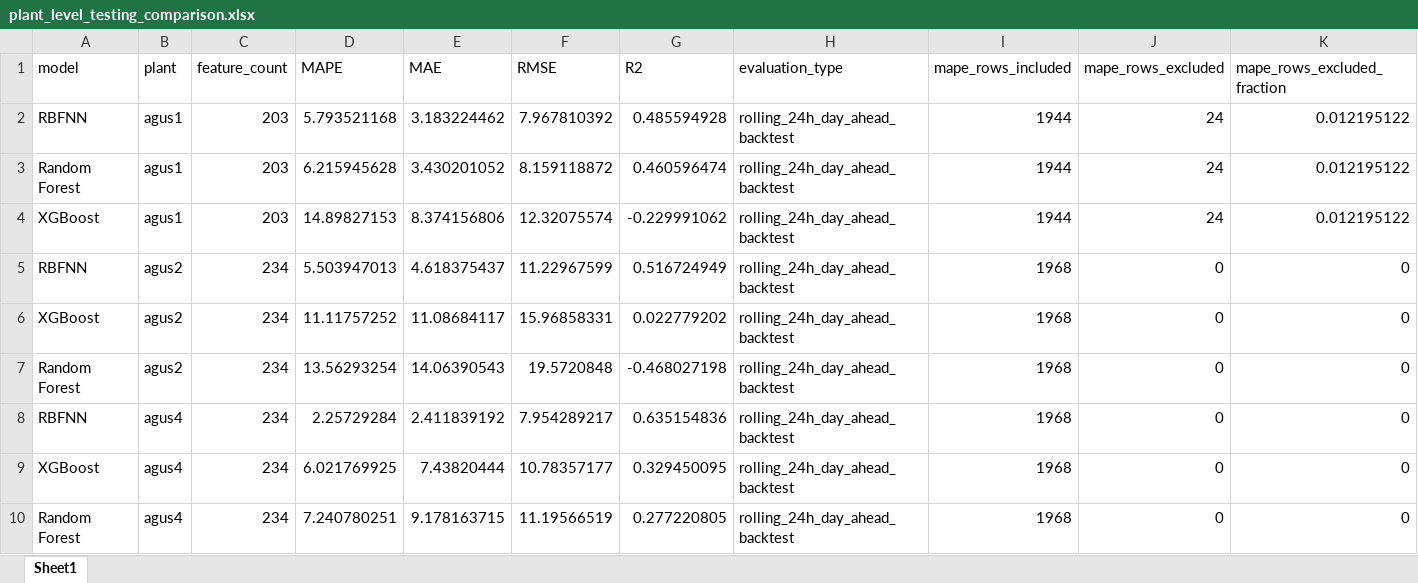
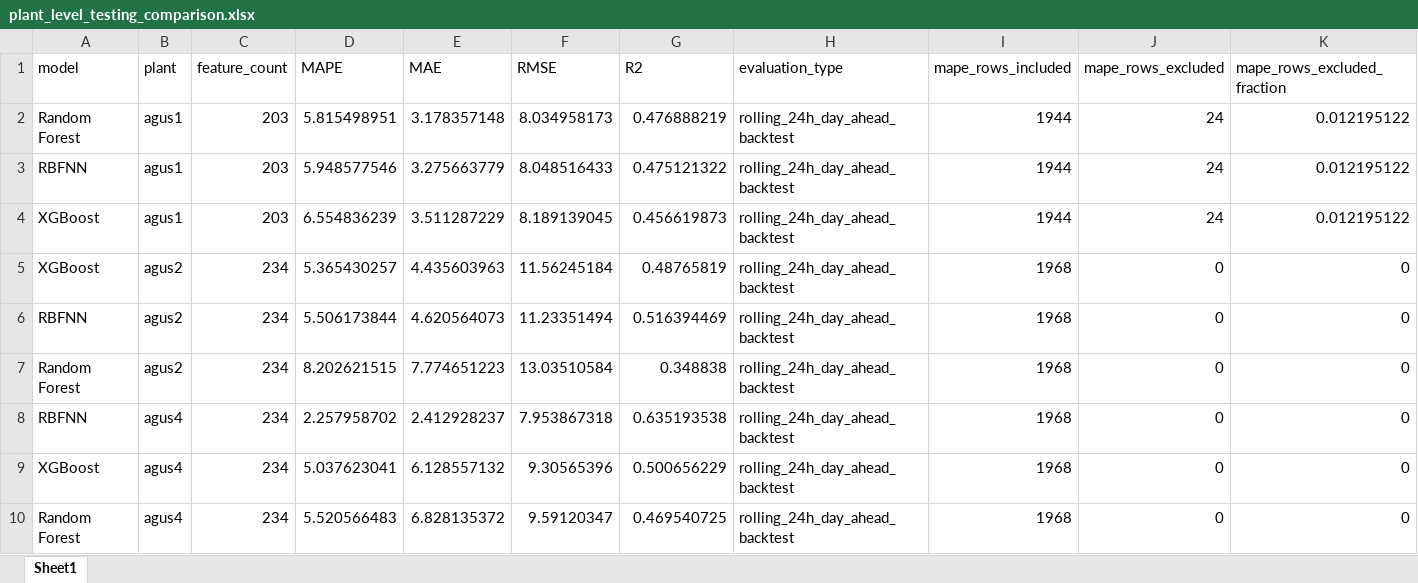
Before and after one commit to allanaspejr-ship-it/THESIS, an Excel workbook: Thesis Forecasting/metadata/overall_comparison/plant_level_testing_comparison.xlsx, sheet Sheet1, drawn as a sheet; only a part is shown; values as stored, in another font and other column widths than the file's, no borders; removed rows and columns are numbered as before the commit, all else as after; rows hold the shown columns only; the diff covers the shown part only; the diff names each change by its address in the sheet, - before the commit and + after, or states it on an @@ line.

```diff
--- a/Thesis Forecasting/metadata/overall_comparison/plant_level_testing_comparison.xlsx (sheet Sheet1)
+++ b/Thesis Forecasting/metadata/overall_comparison/plant_level_testing_comparison.xlsx (sheet Sheet1)
-row 2: RBFNN | agus1 | 203 | 5.793521168 | 3.183224462 | 7.967810392 | 0.485594928 | rolling_24h_day_ahead_backtest | 1944 | 24 | 0.012195122
-D2 (MAPE): 6.215945628
+D2 (MAPE): 5.815498951
-E2 (MAE): 3.430201052
+E2 (MAE): 3.178357148
-F2 (RMSE): 8.159118872
+F2 (RMSE): 8.034958173
-G2 (R2): 0.460596474
+G2 (R2): 0.476888219
+row 3: RBFNN | agus1 | 203 | 5.948577546 | 3.275663779 | 8.048516433 | 0.475121322 | rolling_24h_day_ahead_backtest | 1944 | 24 | 0.012195122
-D4 (MAPE): 14.89827153
+D4 (MAPE): 6.554836239
-E4 (MAE): 8.374156806
+E4 (MAE): 3.511287229
-F4 (RMSE): 12.32075574
+F4 (RMSE): 8.189139045
-G4 (R2): -0.229991062
+G4 (R2): 0.456619873
-row 5: RBFNN | agus2 | 234 | 5.503947013 | 4.618375437 | 11.22967599 | 0.516724949 | rolling_24h_day_ahead_backtest | 1968 | 0 | 0
-D5 (MAPE): 11.11757252
+D5 (MAPE): 5.365430257
-E5 (MAE): 11.08684117
+E5 (MAE): 4.435603963
-F5 (RMSE): 15.96858331
+F5 (RMSE): 11.56245184
-G5 (R2): 0.022779202
+G5 (R2): 0.48765819
+row 6: RBFNN | agus2 | 234 | 5.506173844 | 4.620564073 | 11.23351494 | 0.516394469 | rolling_24h_day_ahead_backtest | 1968 | 0 | 0
-D7 (MAPE): 13.56293254
+D7 (MAPE): 8.202621515
-E7 (MAE): 14.06390543
+E7 (MAE): 7.774651223
-F7 (RMSE): 19.5720848
+F7 (RMSE): 13.03510584
-G7 (R2): -0.468027198
+G7 (R2): 0.348838
-D8 (MAPE): 2.25729284
+D8 (MAPE): 2.257958702
-E8 (MAE): 2.411839192
+E8 (MAE): 2.412928237
-F8 (RMSE): 7.954289217
+F8 (RMSE): 7.953867318
-G8 (R2): 0.635154836
+G8 (R2): 0.635193538
-D9 (MAPE): 6.021769925
+D9 (MAPE): 5.037623041
-E9 (MAE): 7.43820444
+E9 (MAE): 6.128557132
-F9 (RMSE): 10.78357177
+F9 (RMSE): 9.30565396
-G9 (R2): 0.329450095
+G9 (R2): 0.500656229
-D10 (MAPE): 7.240780251
+D10 (MAPE): 5.520566483
-E10 (MAE): 9.178163715
+E10 (MAE): 6.828135372
-F10 (RMSE): 11.19566519
+F10 (RMSE): 9.59120347
-G10 (R2): 0.277220805
+G10 (R2): 0.469540725
```
Also changed, not shown: 2 added rows, 2 removed rows and 28 edited cells elsewhere in this sheet, Thesis Forecasting/metadata/overall_comparison/best_model_summary.xlsx, Thesis Forecasting/metadata/overall_comparison/model_average_validation_testing_comparison.xlsx, 41 other files.
